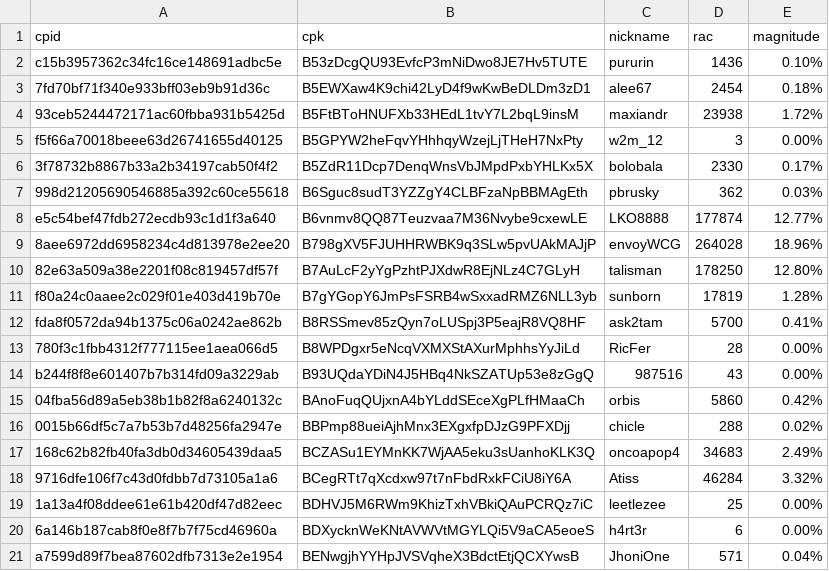
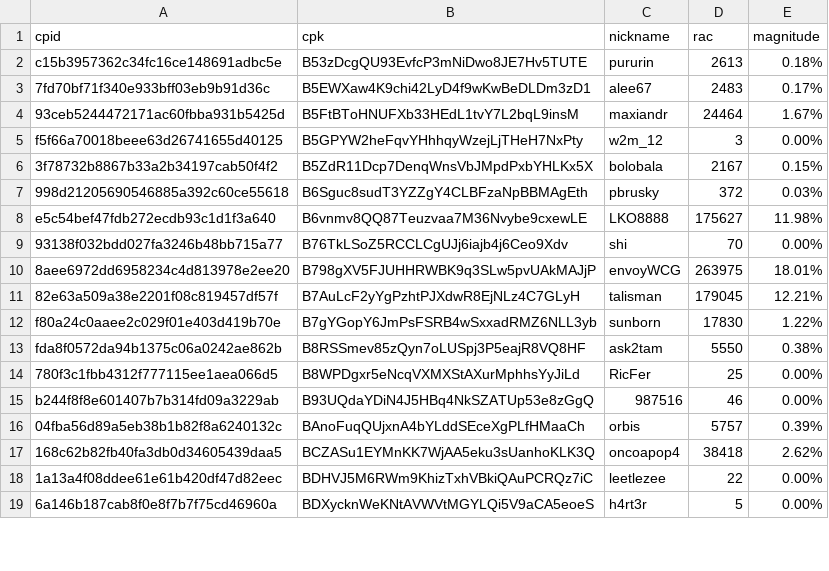
Before and after one commit to biblepay-community/bbp_stats, a CSV file: wcg-leaderboard.csv, drawn as a sheet; only a part is shown; the diff covers the shown part only.

```diff
--- a/wcg-leaderboard.csv
+++ b/wcg-leaderboard.csv
@@ -1,21 +1,19 @@
 cpid,cpk,nickname,rac,magnitude
-c15b3957362c34fc16ce148691adbc5e,B53zDcgQU93EvfcP3mNiDwo8JE7Hv5TUTE,pururin,1436,0.10%
-7fd70bf71f340e933bff03eb9b91d36c,B5EWXaw4K9chi42LyD4f9wKwBeDLDm3zD1,alee67,2454,0.18%
-93ceb5244472171ac60fbba931b5425d,B5FtBToHNUFXb33HEdL1tvY7L2bqL9insM,maxiandr,23938,1.72%
+c15b3957362c34fc16ce148691adbc5e,B53zDcgQU93EvfcP3mNiDwo8JE7Hv5TUTE,pururin,2613,0.18%
+7fd70bf71f340e933bff03eb9b91d36c,B5EWXaw4K9chi42LyD4f9wKwBeDLDm3zD1,alee67,2483,0.17%
+93ceb5244472171ac60fbba931b5425d,B5FtBToHNUFXb33HEdL1tvY7L2bqL9insM,maxiandr,24464,1.67%
 f5f66a70018beee63d26741655d40125,B5GPYW2heFqvYHhhqyWzejLjTHeH7NxPty,w2m_12,3,0.00%
-3f78732b8867b33a2b34197cab50f4f2,B5ZdR11Dcp7DenqWnsVbJMpdPxbYHLKx5X,bolobala,2330,0.17%
-998d21205690546885a392c60ce55618,B6Sguc8sudT3YZZgY4CLBFzaNpBBMAgEth,pbrusky,362,0.03%
-e5c54bef47fdb272ecdb93c1d1f3a640,B6vnmv8QQ87Teuzvaa7M36Nvybe9cxewLE,LKO8888,177874,12.77%
-8aee6972dd6958234c4d813978e2ee20,B798gXV5FJUHHRWBK9q3SLw5pvUAkMAJjP,envoyWCG,264028,18.96%
-82e63a509a38e2201f08c819457df57f,B7AuLcF2yYgPzhtPJXdwR8EjNLz4C7GLyH,talisman,178250,12.80%
-f80a24c0aaee2c029f01e403d419b70e,B7gYGopY6JmPsFSRB4wSxxadRMZ6NLL3yb,sunborn,17819,1.28%
-fda8f0572da94b1375c06a0242ae862b,B8RSSmev85zQyn7oLUSpj3P5eajR8VQ8HF,ask2tam,5700,0.41%
-780f3c1fbb4312f777115ee1aea066d5,B8WPDgxr5eNcqVXMXStAXurMphhsYyJiLd,RicFer,28,0.00%
-b244f8f8e601407b7b314fd09a3229ab,B93UQdaYDiN4J5HBq4NkSZATUp53e8zGgQ,987516,43,0.00%
-04fba56d89a5eb38b1b82f8a6240132c,BAnoFuqQUjxnA4bYLddSEceXgPLfHMaaCh,orbis,5860,0.42%
-0015b66df5c7a7b53b7d48256fa2947e,BBPmp88ueiAjhMnx3EXgxfpDJzG9PFXDjj,chicle,288,0.02%
-168c62b82fb40fa3db0d34605439daa5,BCZASu1EYMnKK7WjAA5eku3sUanhoKLK3Q,oncoapop4,34683,2.49%
-9716dfe106f7c43d0fdbb7d73105a1a6,BCegRTt7qXcdxw97t7nFbdRxkFCiU8iY6A,Atiss,46284,3.32%
-1a13a4f08ddee61e61b420df47d82eec,BDHVJ5M6RWm9KhizTxhVBkiQAuPCRQz7iC,leetlezee,25,0.00%
-6a146b187cab8f0e8f7b7f75cd46960a,BDXycknWeKNtAVWVtMGYLQi5V9aCA5eoeS,h4rt3r,6,0.00%
-a7599d89f7bea87602dfb7313e2e1954,BENwgjhYYHpJVSVqheX3BdctEtjQCXYwsB,JhoniOne,571,0.04%
+3f78732b8867b33a2b34197cab50f4f2,B5ZdR11Dcp7DenqWnsVbJMpdPxbYHLKx5X,bolobala,2167,0.15%
+998d21205690546885a392c60ce55618,B6Sguc8sudT3YZZgY4CLBFzaNpBBMAgEth,pbrusky,372,0.03%
+e5c54bef47fdb272ecdb93c1d1f3a640,B6vnmv8QQ87Teuzvaa7M36Nvybe9cxewLE,LKO8888,175627,11.98%
+93138f032bdd027fa3246b48bb715a77,B76TkLSoZ5RCCLCgUJj6iajb4j6Ceo9Xdv,shi,70,0.00%
+8aee6972dd6958234c4d813978e2ee20,B798gXV5FJUHHRWBK9q3SLw5pvUAkMAJjP,envoyWCG,263975,18.01%
+82e63a509a38e2201f08c819457df57f,B7AuLcF2yYgPzhtPJXdwR8EjNLz4C7GLyH,talisman,179045,12.21%
+f80a24c0aaee2c029f01e403d419b70e,B7gYGopY6JmPsFSRB4wSxxadRMZ6NLL3yb,sunborn,17830,1.22%
+fda8f0572da94b1375c06a0242ae862b,B8RSSmev85zQyn7oLUSpj3P5eajR8VQ8HF,ask2tam,5550,0.38%
+780f3c1fbb4312f777115ee1aea066d5,B8WPDgxr5eNcqVXMXStAXurMphhsYyJiLd,RicFer,25,0.00%
+b244f8f8e601407b7b314fd09a3229ab,B93UQdaYDiN4J5HBq4NkSZATUp53e8zGgQ,987516,46,0.00%
+04fba56d89a5eb38b1b82f8a6240132c,BAnoFuqQUjxnA4bYLddSEceXgPLfHMaaCh,orbis,5757,0.39%
+168c62b82fb40fa3db0d34605439daa5,BCZASu1EYMnKK7WjAA5eku3sUanhoKLK3Q,oncoapop4,38418,2.62%
+1a13a4f08ddee61e61b420df47d82eec,BDHVJ5M6RWm9KhizTxhVBkiQAuPCRQz7iC,leetlezee,22,0.00%
+6a146b187cab8f0e8f7b7f75cd46960a,BDXycknWeKNtAVWVtMGYLQi5V9aCA5eoeS,h4rt3r,5,0.00%
```
Also changed, not shown: 2 added rows, 1 removed row and 49 edited cells elsewhere in this file, dwssummary.csv, reward.csv, 2 other files.
